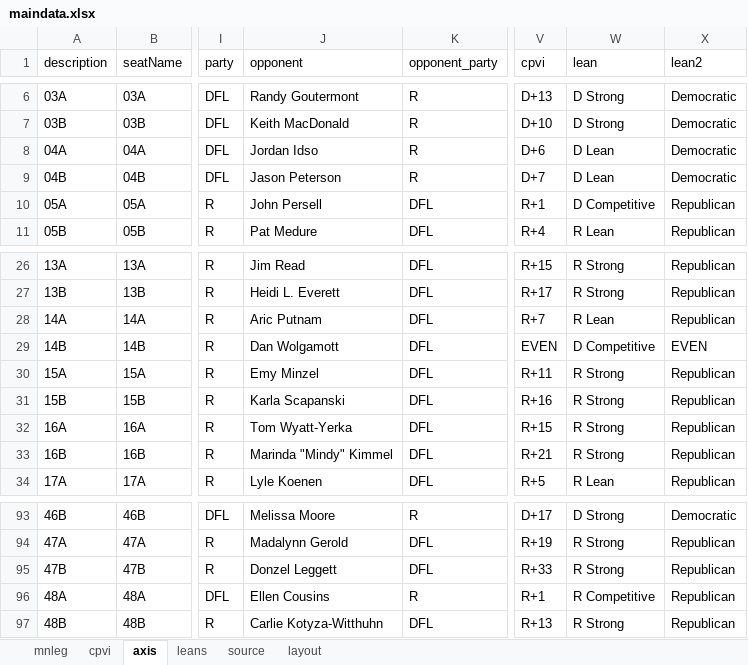
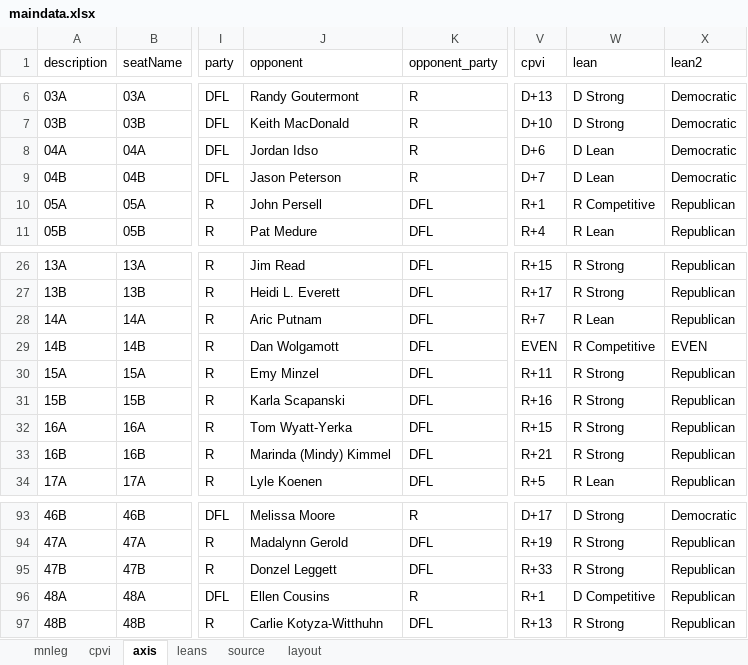
Before and after one commit to striblab/20181021-mnleg, an Excel workbook: build/data/maindata.xlsx, sheet axis, drawn as a sheet; only a part is shown, gaps mark what is left out; values as stored, in another font and other column widths than the file's, no borders; the diff names each change by its address in the sheet, - before the commit and + after, or states it on an @@ line.

```diff
--- a/build/data/maindata.xlsx (sheet axis)
+++ b/build/data/maindata.xlsx (sheet axis)
-W10 (lean): D Competitive
+W10 (lean): R Competitive
-W29 (lean): D Competitive
+W29 (lean): R Competitive
-J33 (opponent): Marinda "Mindy" Kimmel
+J33 (opponent): Marinda (Mindy) Kimmel
-W96 (lean): R Competitive
+W96 (lean): D Competitive
```
Also changed, not shown: 13 other files.
